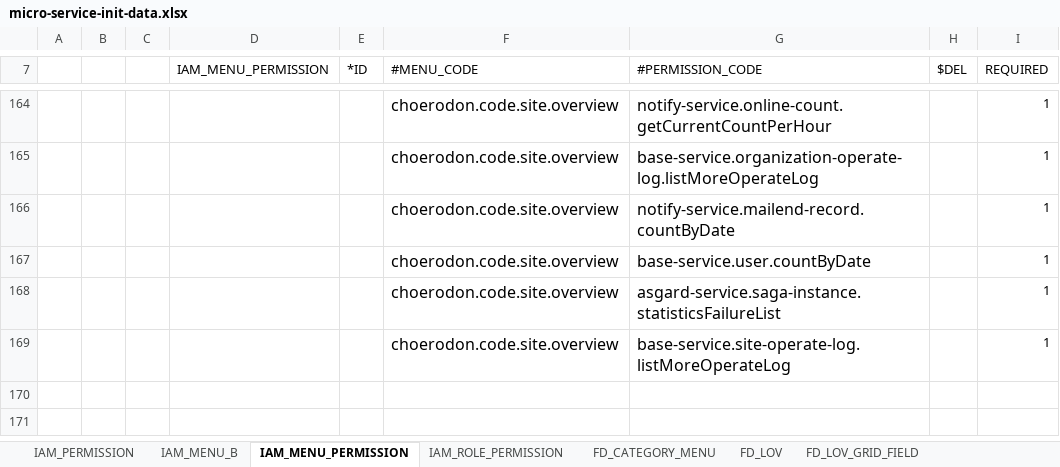
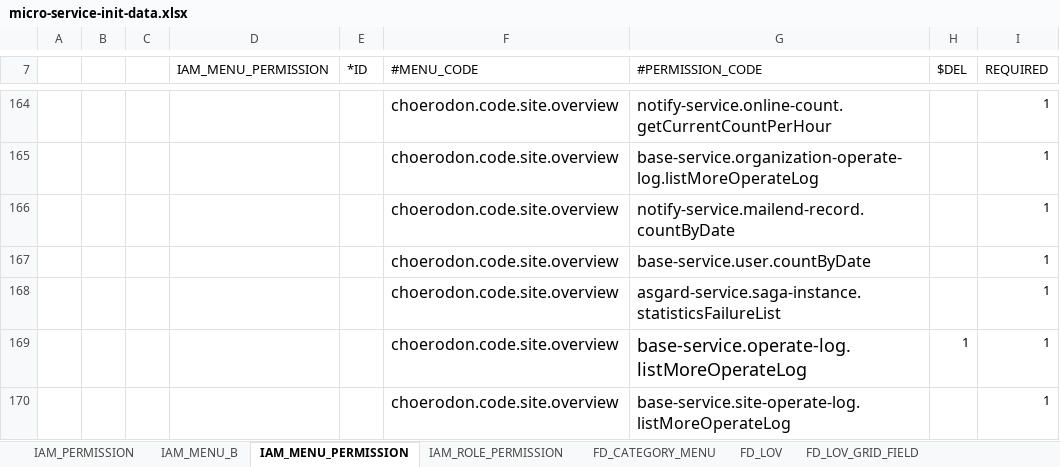
Before and after one commit to open-hand/choerodon-iam, an Excel workbook: src/main/resources/script/meta/micro-service-init-data.xlsx, sheet IAM_MENU_PERMISSION, drawn as a sheet; only a part is shown, gaps mark what is left out; values as stored, in another font and other column widths than the file's, no borders; the diff names each change by its address in the sheet, - before the commit and + after, or states it on an @@ line.

Commit message:
[IMP]修改menu_permission excel

```diff
--- a/src/main/resources/script/meta/micro-service-init-data.xlsx (sheet IAM_MENU_PERMISSION)
+++ b/src/main/resources/script/meta/micro-service-init-data.xlsx (sheet IAM_MENU_PERMISSION)
+row 169:  |  |  |  |  | choerodon.code.site.overview | base-service.operate-log.listMoreOperateLog | 1 | 1
```
